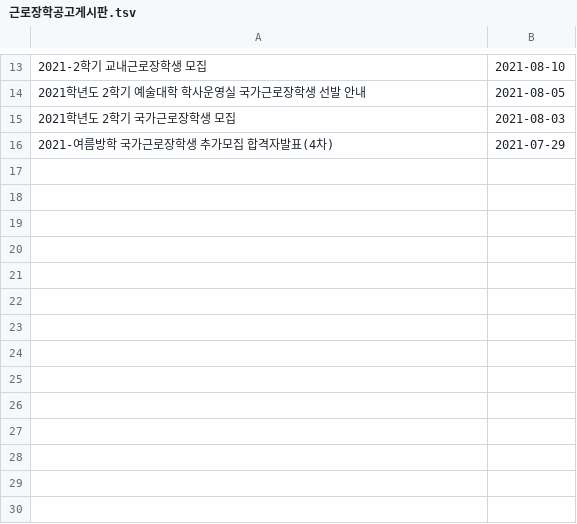
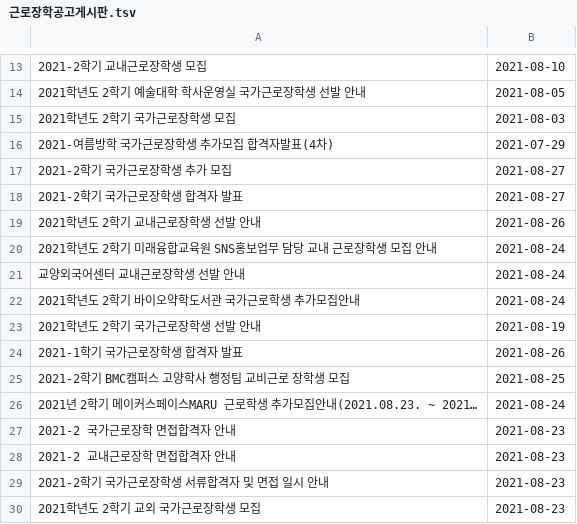
Before and after one commit to qkrwjdan/dongguk_crawler, a TSV file: data/근로장학공고게시판.tsv, drawn as a sheet; only a part is shown, gaps mark what is left out; the diff names each change by its address in the sheet, - before the commit and + after, or states it on an @@ line.

```diff
--- a/data/근로장학공고게시판.tsv
+++ b/data/근로장학공고게시판.tsv
+row 17: 2021-2학기 국가근로장학생 추가 모집 | 2021-08-27
+row 18: 2021-2학기 국가근로장학생 합격자 발표 | 2021-08-27
+row 19: 2021학년도 2학기 교내근로장학생 선발 안내 | 2021-08-26
+row 20: 2021학년도 2학기 미래융합교육원 SNS홍보업무 담당 교내 근로장학생 모집 안내 | 2021-08-24
+row 21: 교양외국어센터 교내근로장학생 선발 안내 | 2021-08-24
+row 22: 2021학년도 2학기 바이오약학도서관 국가근로학생 추가모집안내 | 2021-08-24
+row 23: 2021학년도 2학기 국가근로장학생 선발 안내 | 2021-08-19
+row 24: 2021-1학기 국가근로장학생 합격자 발표 | 2021-08-26
+row 25: 2021-2학기 BMC캠퍼스 고양학사 행정팀 교비근로 장학생 모집 | 2021-08-25
+row 26: 2021년 2학기 메이커스페이스MARU 근로학생 추가모집안내(2021.08.23. ~ 2021… | 2021-08-24
+row 27: 2021-2 국가근로장학 면접합격자 안내 | 2021-08-23
+row 28: 2021-2 교내근로장학 면접합격자 안내 | 2021-08-23
+row 29: 2021-2학기 국가근로장학생 서류합격자 및 면접 일시 안내 | 2021-08-23
+row 30: 2021학년도 2학기 교외 국가근로장학생 모집 | 2021-08-23
```
Also changed, not shown: data/공과대학공지.tsv, data/일반공지.tsv, 7 other files.
